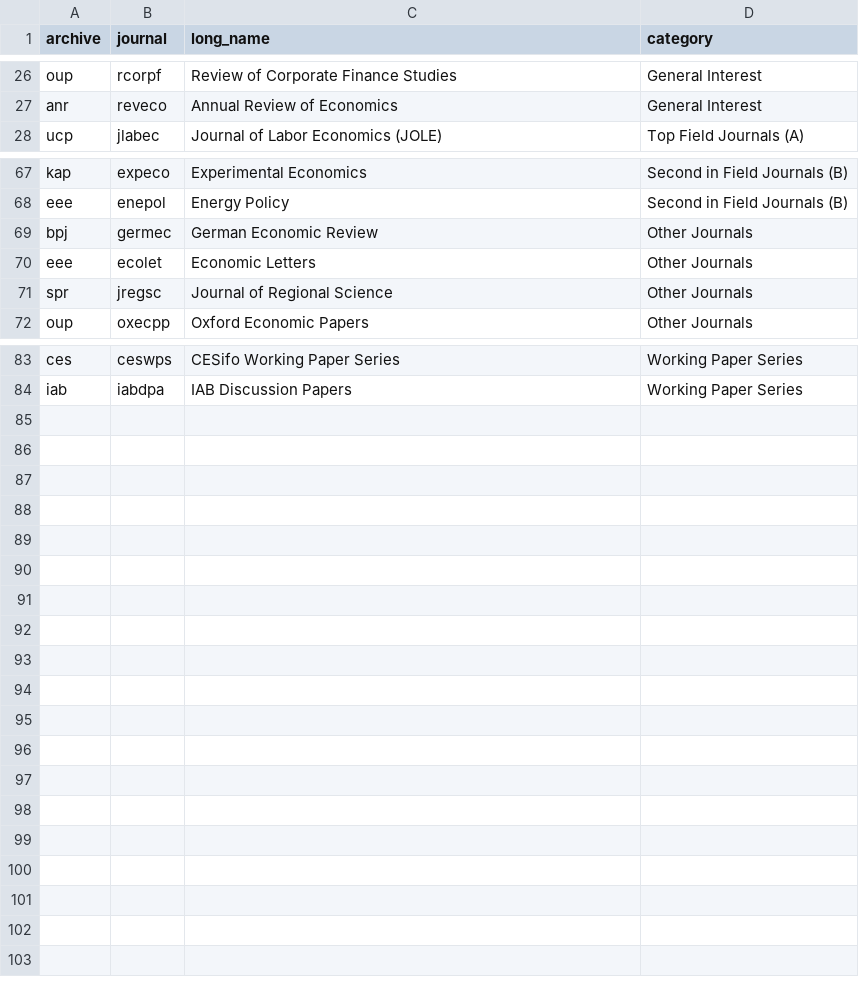
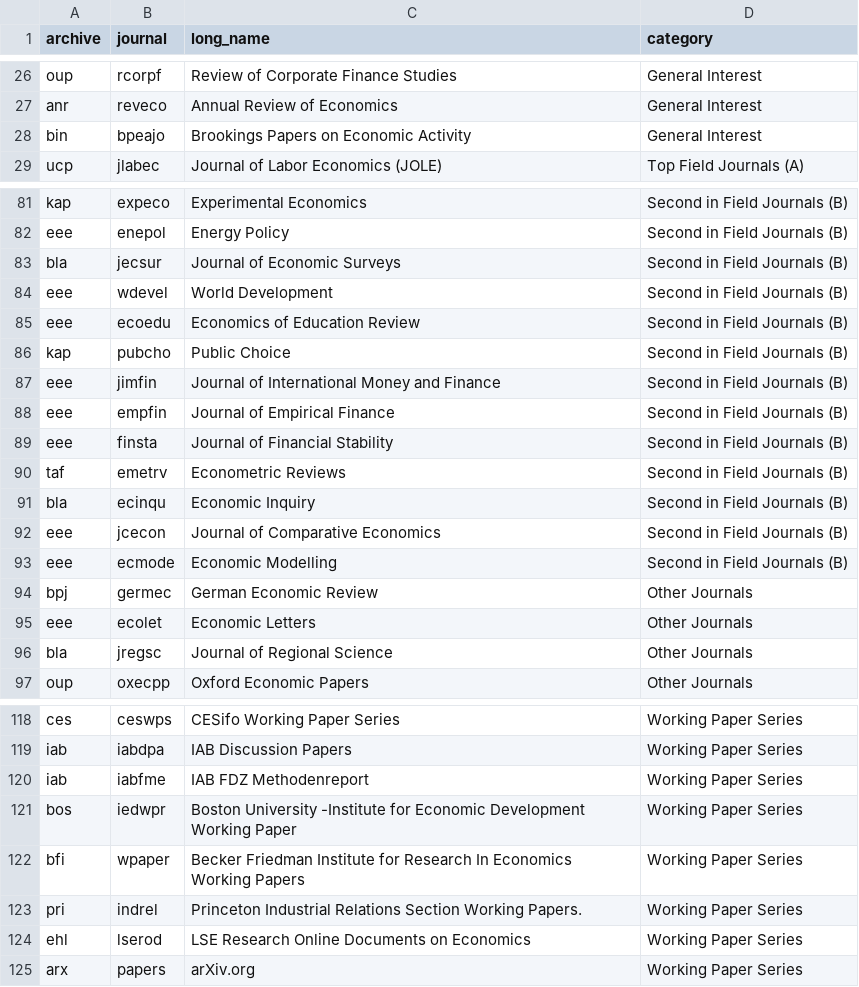
Before and after one commit to edubruell/econpapersearch, a CSV file: journals.csv, drawn as a sheet; only a part is shown, gaps mark what is left out; the diff covers the shown part only.

```diff
--- a/journals.csv
+++ b/journals.csv
@@ -27,2 +27,3 @@ oup,rcorpf,Review of Corporate Finance Studies,General Interest
 anr,reveco,Annual Review of Economics,General Interest
+bin,bpeajo,Brookings Papers on Economic Activity,General Interest
 ucp,jlabec,Journal of Labor Economics (JOLE),Top Field Journals (A)
@@ -68,5 +82,16 @@ kap,expeco,Experimental Economics,Second in Field Journals (B)
 eee,enepol,Energy Policy,Second in Field Journals (B)
+bla,jecsur,Journal of Economic Surveys,Second in Field Journals (B)
+eee,wdevel,World Development,Second in Field Journals (B)
+eee,ecoedu,Economics of Education Review,Second in Field Journals (B)
+kap,pubcho,Public Choice,Second in Field Journals (B)
+eee,jimfin,Journal of International Money and Finance,Second in Field Journals (B)
+eee,empfin,Journal of Empirical Finance,Second in Field Journals (B)
+eee,finsta,Journal of Financial Stability,Second in Field Journals (B)
+taf,emetrv,Econometric Reviews,Second in Field Journals (B)
+bla,ecinqu,Economic Inquiry,Second in Field Journals (B)
+eee,jcecon,Journal of Comparative Economics,Second in Field Journals (B)
+eee,ecmode,Economic Modelling,Second in Field Journals (B)
 bpj,germec,German Economic Review,Other Journals
 eee,ecolet,Economic Letters,Other Journals
-spr,jregsc,Journal of Regional Science,Other Journals
+bla,jregsc,Journal of Regional Science,Other Journals
 oup,oxecpp,Oxford Economic Papers,Other Journals
@@ -84 +119,7 @@ ces,ceswps,CESifo Working Paper Series,Working Paper Series
 iab,iabdpa,IAB Discussion Papers,Working Paper Series
+iab,iabfme,IAB FDZ Methodenreport,Working Paper Series
+bos,iedwpr,Boston University -Institute for Economic Development Working Paper,Working Paper Series
+bfi,wpaper,Becker Friedman Institute for Research In Economics Working Papers,Working Paper Series
+pri,indrel,Princeton Industrial Relations Section Working Papers.,Working Paper Series
+ehl,lserod,LSE Research Online Documents on Economics,Working Paper Series
+arx,papers,arXiv.org,Working Paper Series
```
Also changed, not shown: 23 added rows and 1 edited cell elsewhere in this file, 4 other files.
